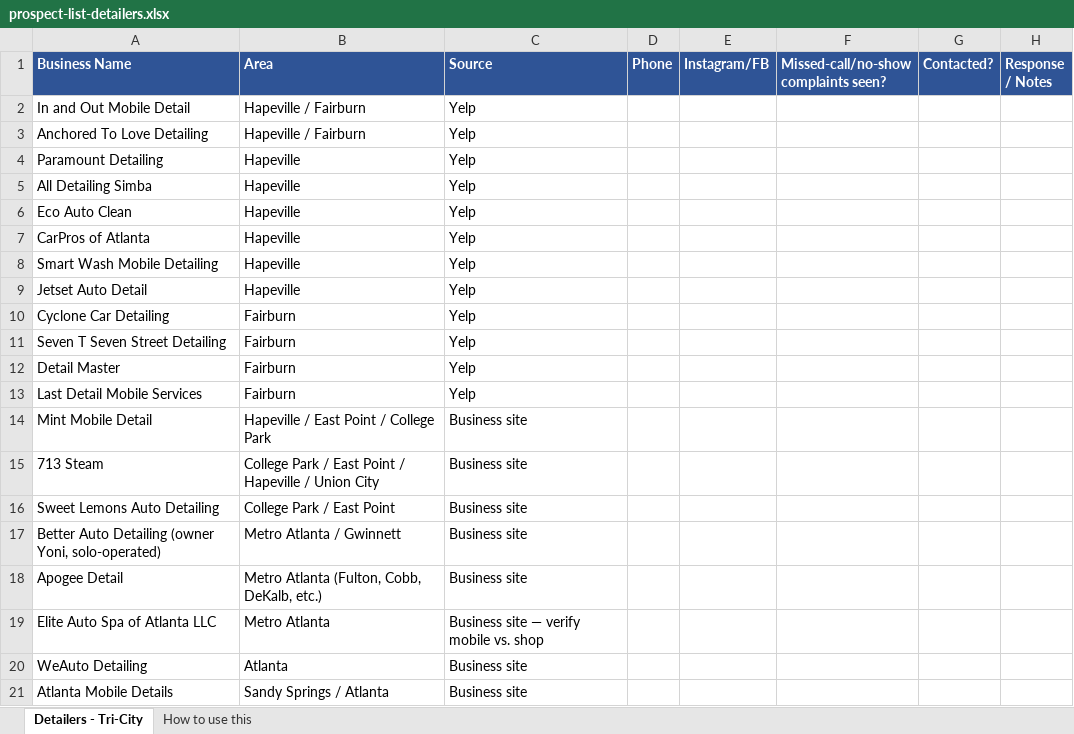
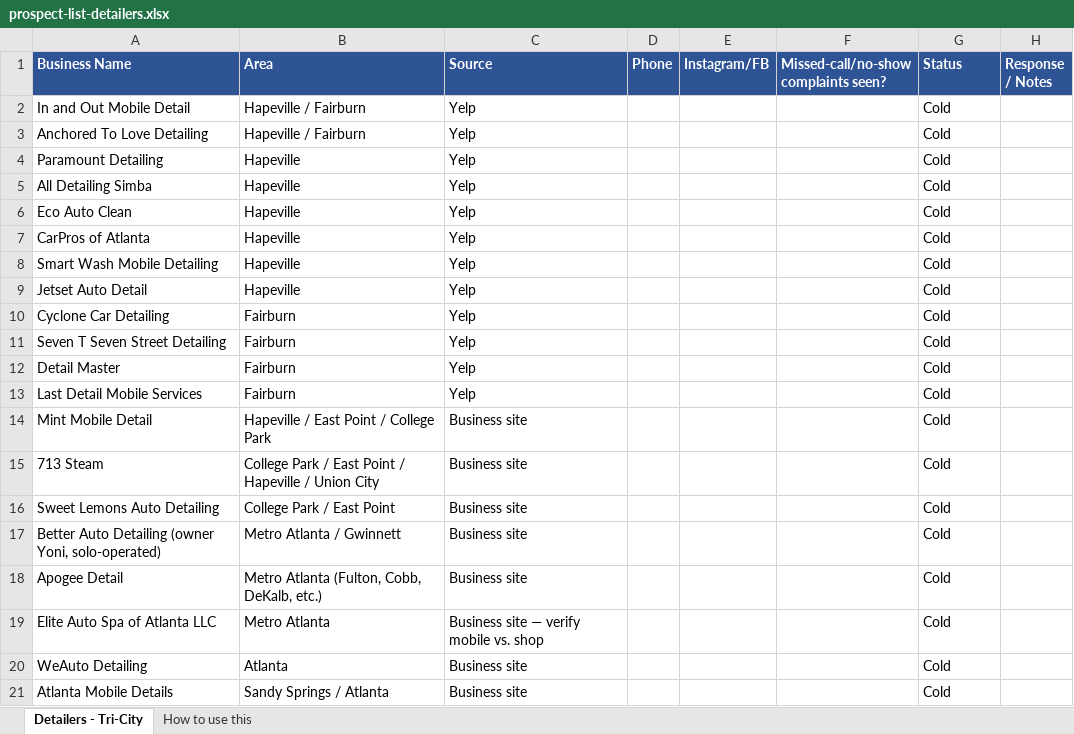
Before and after one commit to kanehbosm69/brakejamesatl, an Excel workbook: sales/prospect-list-detailers.xlsx, sheet Detailers - Tri-City, drawn as a sheet; values as stored, in another font and other column widths than the file's, no borders; the diff names each change by its address in the sheet, - before the commit and + after, or states it on an @@ line.

```diff
--- a/sales/prospect-list-detailers.xlsx (sheet Detailers - Tri-City)
+++ b/sales/prospect-list-detailers.xlsx (sheet Detailers - Tri-City)
-G1: Contacted?
+G1: Status
-G2:G21 (Status): (empty)
+G2:G21 (Status): Cold
```
Also changed, not shown: sheet How to use this.
